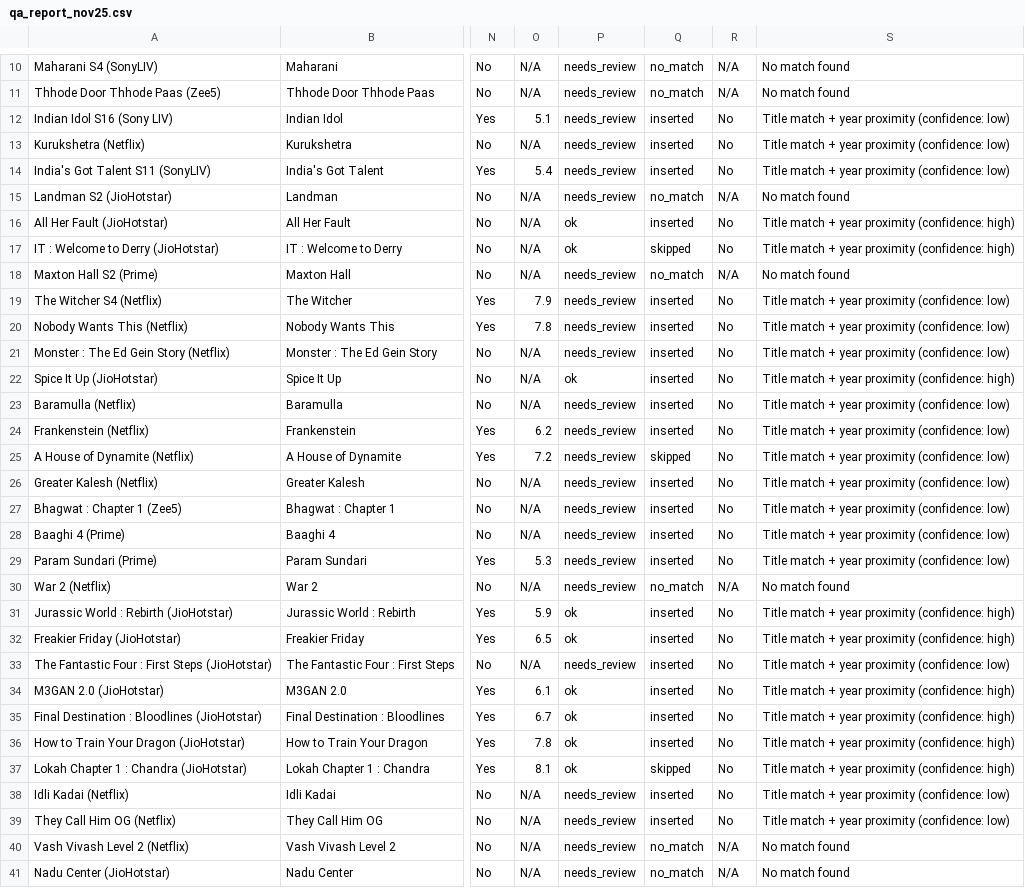
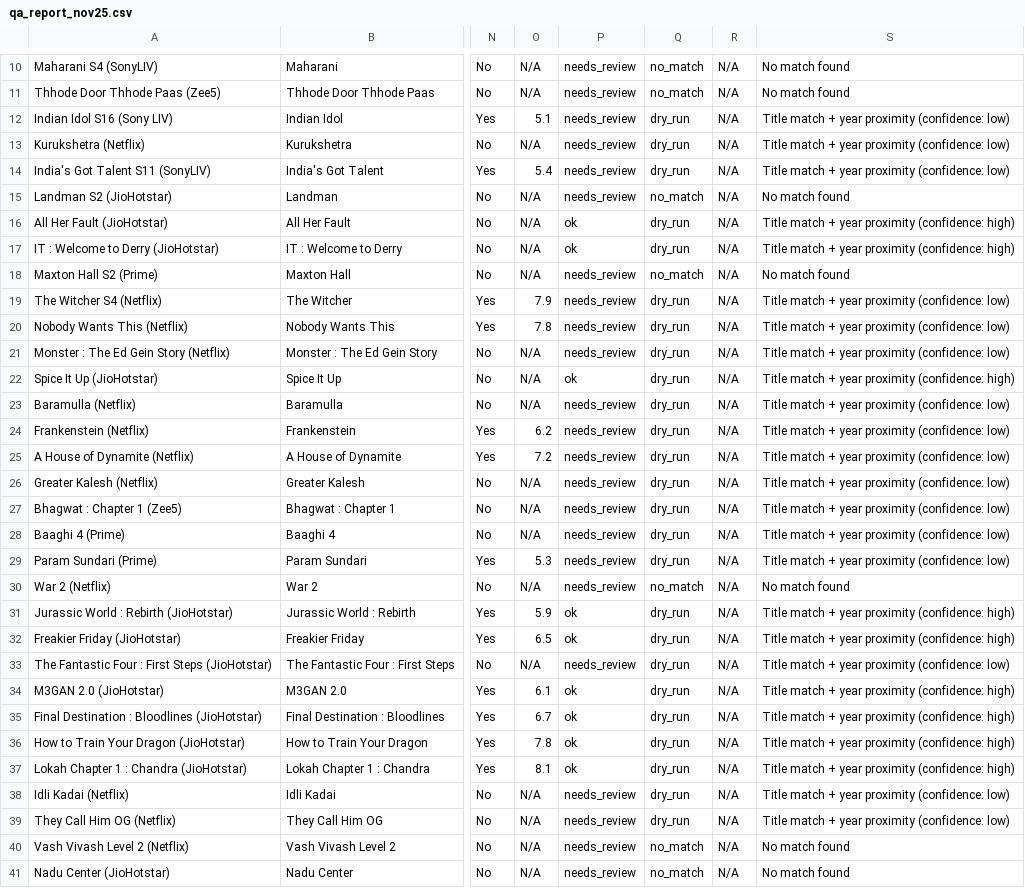
Before and after one commit to HashimDsouza/Emergent-Ott-linker, a CSV file: qa_report_nov25.csv, drawn as a sheet; only a part is shown, gaps mark what is left out; the diff covers the shown part only; the diff names each change by its address in the sheet, - before the commit and + after, or states it on an @@ line.

```diff
--- a/qa_report_nov25.csv
+++ b/qa_report_nov25.csv
-Q12:Q14: inserted
+Q12:Q14: dry_run
-R12:R14: No
+R12:R14: N/A
-Q16: inserted
+Q16: dry_run
-R16:R17: No
+R16:R17: N/A
-Q17: skipped
+Q17: dry_run
-Q19:Q24: inserted
+Q19:Q24: dry_run
-R19:R29: No
+R19:R29: N/A
-Q25: skipped
+Q25: dry_run
-Q26:Q29: inserted
+Q26:Q29: dry_run
-Q31:Q36: inserted
+Q31:Q36: dry_run
-R31:R39: No
+R31:R39: N/A
-Q37: skipped
+Q37: dry_run
-Q38:Q39: inserted
+Q38:Q39: dry_run
```
Also changed, not shown: 34 edited cells elsewhere in this file.
